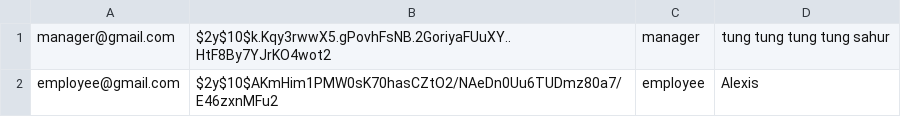
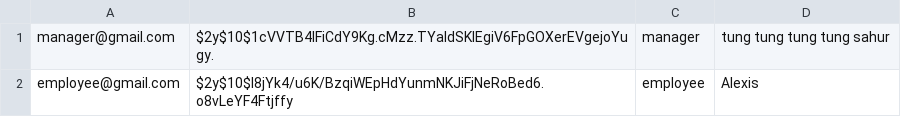
Before and after one commit to webserv2042/webserv, a CSV file: www/database/users.csv, drawn as a sheet.

```diff
--- a/www/database/users.csv
+++ b/www/database/users.csv
@@ -1,2 +1,2 @@
-manager@gmail.com,$2y$10$k.Kqy3rwwX5.gPovhFsNB.2GoriyaFUuXY..HtF8By7YJrKO4wot2,manager,"tung tung tung tung sahur"
-employee@gmail.com,$2y$10$AKmHim1PMW0sK70hasCZtO2/NAeDn0Uu6TUDmz80a7/E46zxnMFu2,employee,"Alexis"
+manager@gmail.com,$2y$10$1cVVTB4lFiCdY9Kg.cMzz.TYaIdSKIEgiV6FpGOXerEVgejoYugy.,manager,"tung tung tung tung sahur"
+employee@gmail.com,$2y$10$I8jYk4/u6K/BzqiWEpHdYunmNKJiFjNeRoBed6.o8vLeYF4Ftjffy,employee,Alexis
```
Also changed, not shown: www/database/leave_requests.csv, 18 other files.
